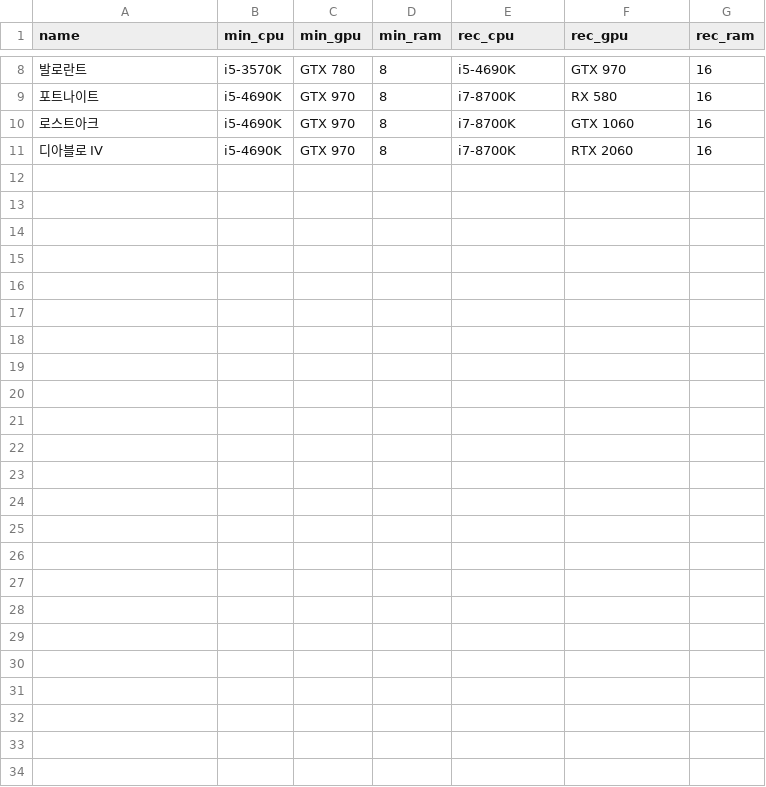
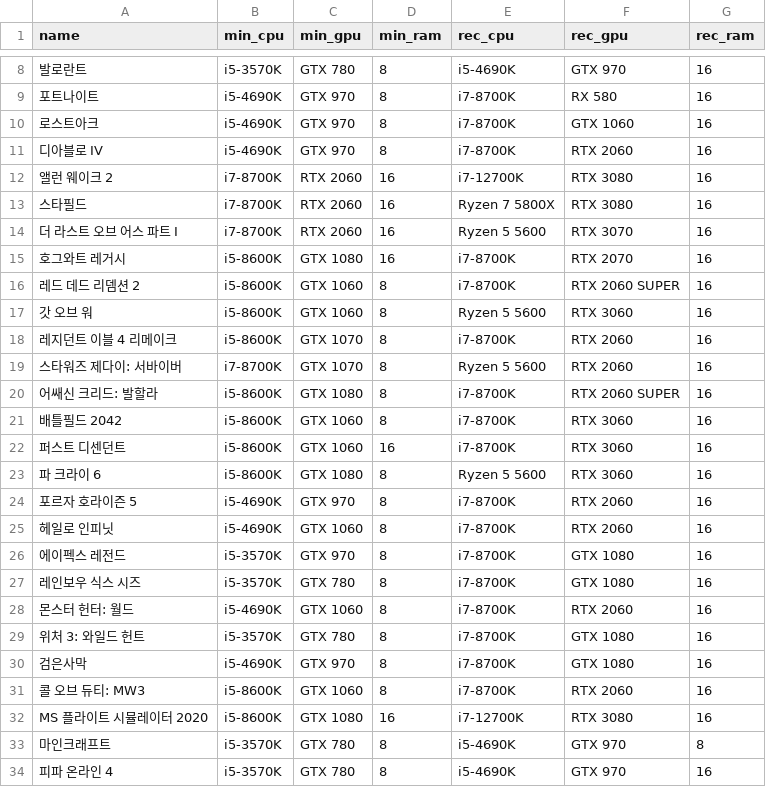
Before and after one commit to limhoooo/estmaster, a CSV file: data/games.csv, drawn as a sheet; only a part is shown, gaps mark what is left out; the diff names each change by its address in the sheet, - before the commit and + after, or states it on an @@ line.

```diff
--- a/data/games.csv
+++ b/data/games.csv
+row 12: 앨런 웨이크 2 | i7-8700K | RTX 2060 | 16 | i7-12700K | RTX 3080 | 16
+row 13: 스타필드 | i7-8700K | RTX 2060 | 16 | Ryzen 7 5800X | RTX 3080 | 16
+row 14: 더 라스트 오브 어스 파트 I | i7-8700K | RTX 2060 | 16 | Ryzen 5 5600 | RTX 3070 | 16
+row 15: 호그와트 레거시 | i5-8600K | GTX 1080 | 16 | i7-8700K | RTX 2070 | 16
+row 16: 레드 데드 리뎀션 2 | i5-8600K | GTX 1060 | 8 | i7-8700K | RTX 2060 SUPER | 16
+row 17: 갓 오브 워 | i5-8600K | GTX 1060 | 8 | Ryzen 5 5600 | RTX 3060 | 16
+row 18: 레지던트 이블 4 리메이크 | i5-8600K | GTX 1070 | 8 | i7-8700K | RTX 2060 | 16
+row 19: 스타워즈 제다이: 서바이버 | i7-8700K | GTX 1070 | 8 | Ryzen 5 5600 | RTX 2060 | 16
+row 20: 어쌔신 크리드: 발할라 | i5-8600K | GTX 1080 | 8 | i7-8700K | RTX 2060 SUPER | 16
+row 21: 배틀필드 2042 | i5-8600K | GTX 1060 | 8 | i7-8700K | RTX 3060 | 16
+row 22: 퍼스트 디센던트 | i5-8600K | GTX 1060 | 16 | i7-8700K | RTX 3060 | 16
+row 23: 파 크라이 6 | i5-8600K | GTX 1080 | 8 | Ryzen 5 5600 | RTX 3060 | 16
+row 24: 포르자 호라이즌 5 | i5-4690K | GTX 970 | 8 | i7-8700K | RTX 2060 | 16
+row 25: 헤일로 인피닛 | i5-4690K | GTX 1060 | 8 | i7-8700K | RTX 2060 | 16
+row 26: 에이펙스 레전드 | i5-3570K | GTX 970 | 8 | i7-8700K | GTX 1080 | 16
+row 27: 레인보우 식스 시즈 | i5-3570K | GTX 780 | 8 | i7-8700K | GTX 1080 | 16
+row 28: 몬스터 헌터: 월드 | i5-4690K | GTX 1060 | 8 | i7-8700K | RTX 2060 | 16
+row 29: 위처 3: 와일드 헌트 | i5-3570K | GTX 780 | 8 | i7-8700K | GTX 1080 | 16
+row 30: 검은사막 | i5-4690K | GTX 970 | 8 | i7-8700K | GTX 1080 | 16
+row 31: 콜 오브 듀티: MW3 | i5-8600K | GTX 1060 | 8 | i7-8700K | RTX 2060 | 16
+row 32: MS 플라이트 시뮬레이터 2020 | i5-8600K | GTX 1080 | 16 | i7-12700K | RTX 3080 | 16
+row 33: 마인크래프트 | i5-3570K | GTX 780 | 8 | i5-4690K | GTX 970 | 8
+row 34: 피파 온라인 4 | i5-3570K | GTX 780 | 8 | i5-4690K | GTX 970 | 16
```
